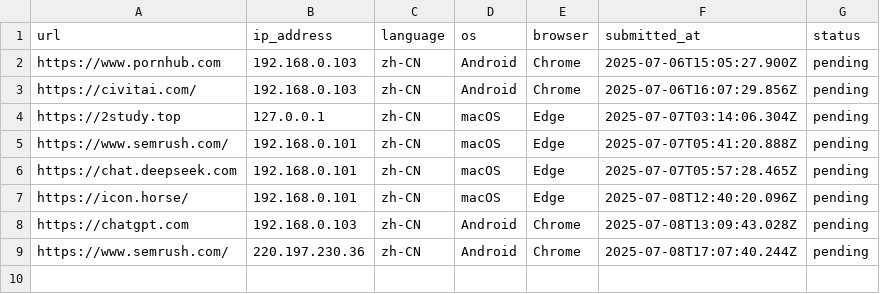
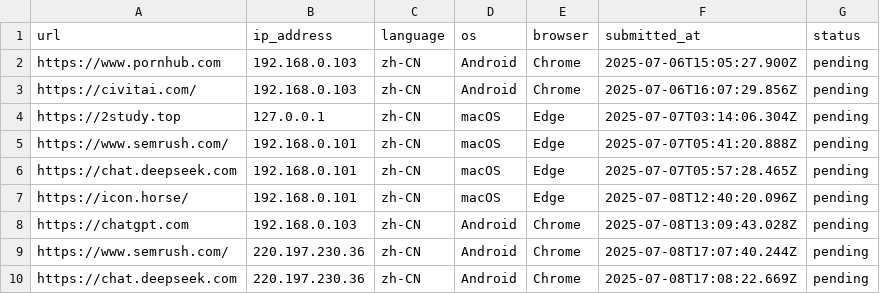
Before and after one commit to excing/testnote, a CSV file: todo.csv, drawn as a sheet.

Commit message:
Add todo: https://chat.deepseek.com

```diff
--- a/todo.csv
+++ b/todo.csv
@@ -9 +9,2 @@ https://chatgpt.com,192.168.0.103,zh-CN,Android,Chrome,2025-07-08T13:09:43.028Z,
 https://www.semrush.com/,220.197.230.36,zh-CN,Android,Chrome,2025-07-08T17:07:40.244Z,pending
+https://chat.deepseek.com,220.197.230.36,zh-CN,Android,Chrome,2025-07-08T17:08:22.669Z,pending
```
